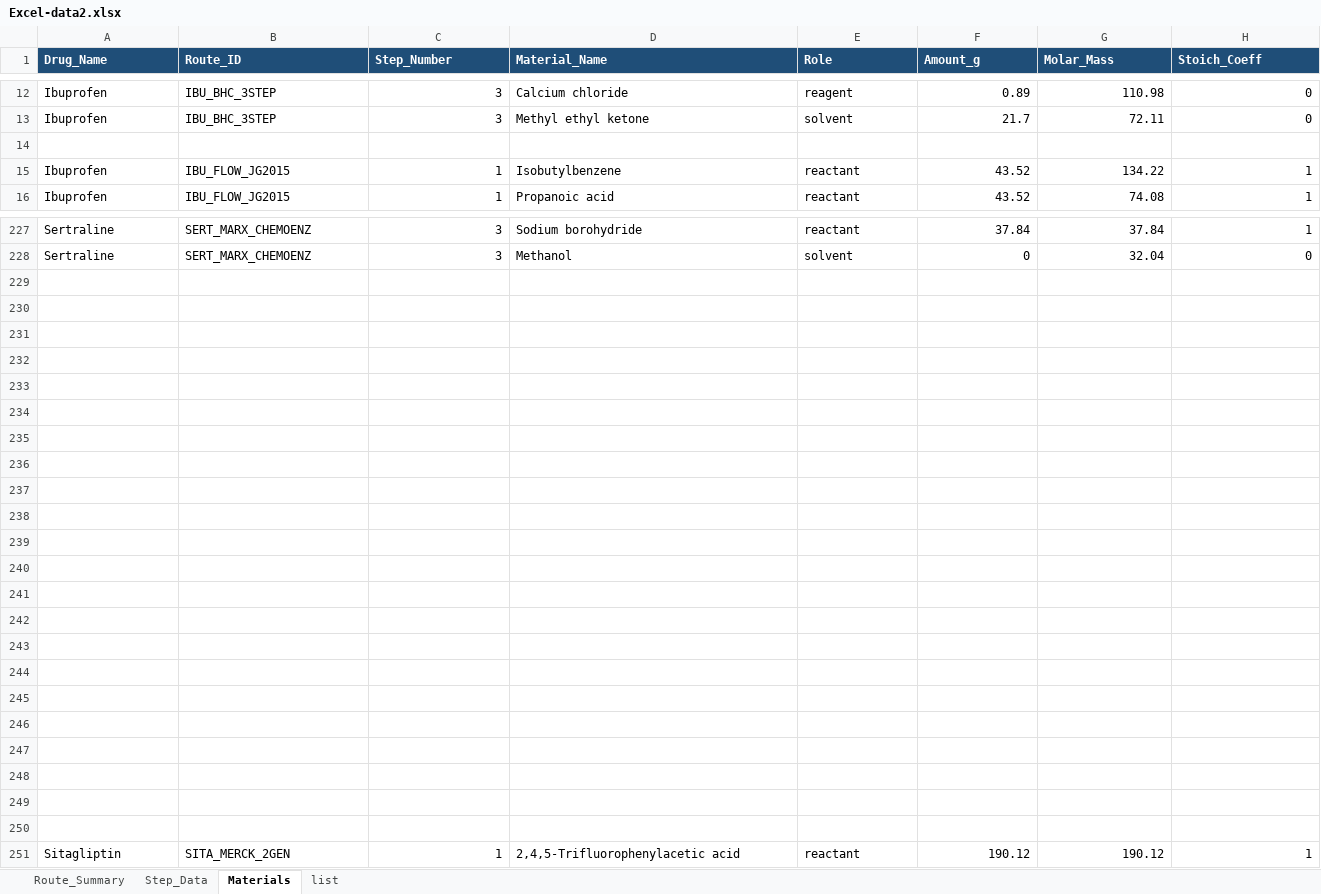
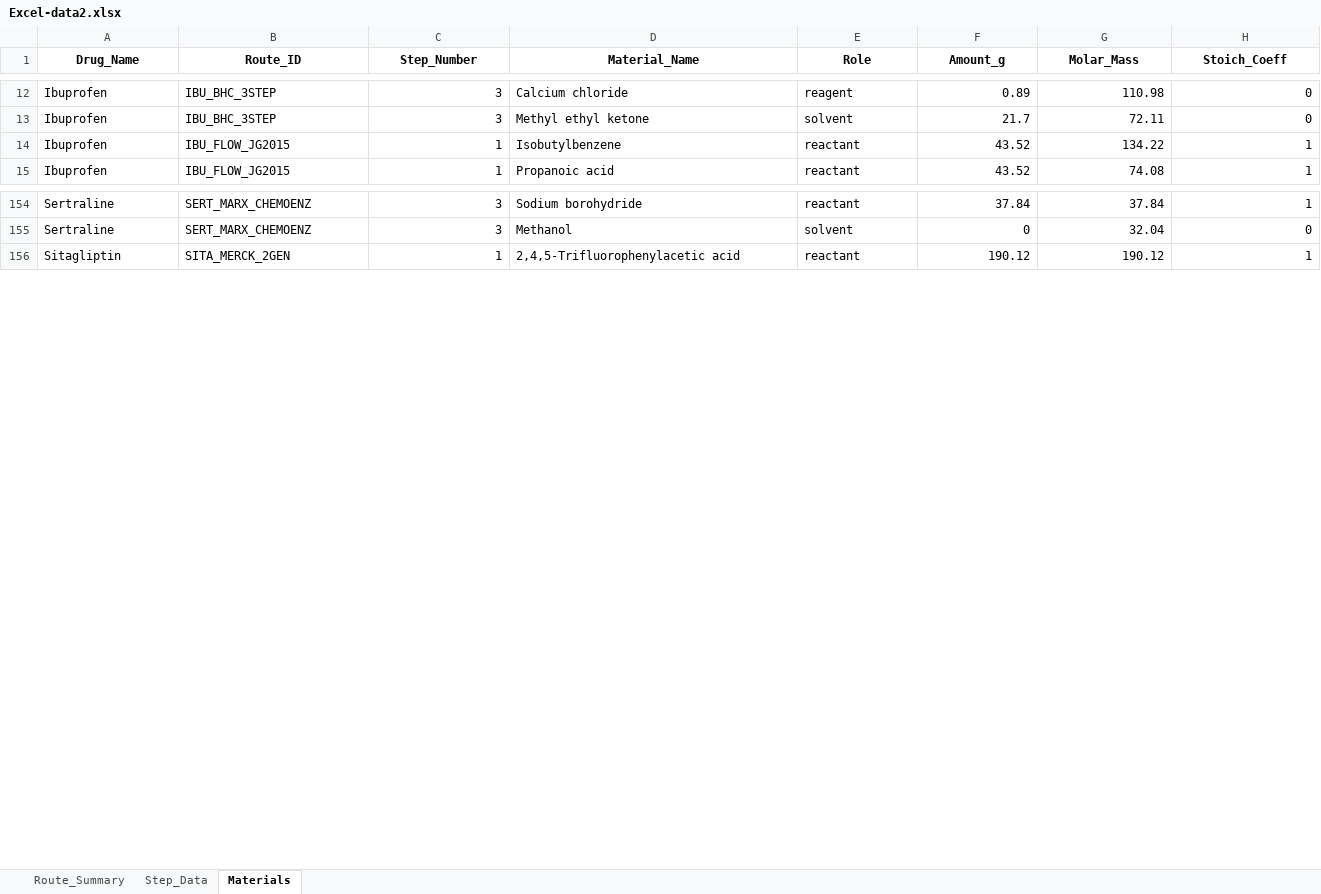
Before and after one commit to chiarabif/GreenRoute, an Excel workbook: data/Excel-data2.xlsx, sheet Materials, drawn as a sheet; only a part is shown, gaps mark what is left out; values as stored, in another font and other column widths than the file's, no borders; rows hold the shown columns only; the diff covers the shown part only; the diff names each change by its address in the sheet, - before the commit and + after, or states it on an @@ line.

```diff
--- a/data/Excel-data2.xlsx (sheet Materials)
+++ b/data/Excel-data2.xlsx (sheet Materials)
-sheet tab: list
@@ A1:H1 fill: #1F4E78 → none, text colour: #FFFFFF → black, alignment: left → center @@
-row 14: (empty)
-row 229: (empty)
-row 230: (empty)
-row 231: (empty)
-row 232: (empty)
-row 233: (empty)
-row 234: (empty)
-row 235: (empty)
-row 236: (empty)
-row 237: (empty)
-row 238: (empty)
-row 239: (empty)
-row 240: (empty)
-row 241: (empty)
-row 242: (empty)
-row 243: (empty)
-row 244: (empty)
-row 245: (empty)
-row 246: (empty)
-row 247: (empty)
-row 248: (empty)
-row 249: (empty)
-row 250: (empty)
```
Also changed, not shown: 73 removed rows and cell formats elsewhere in this sheet, sheet Route_Summary, sheet Step_Data, data/results/calculated_green_metrics.xlsx, 8 other files.
